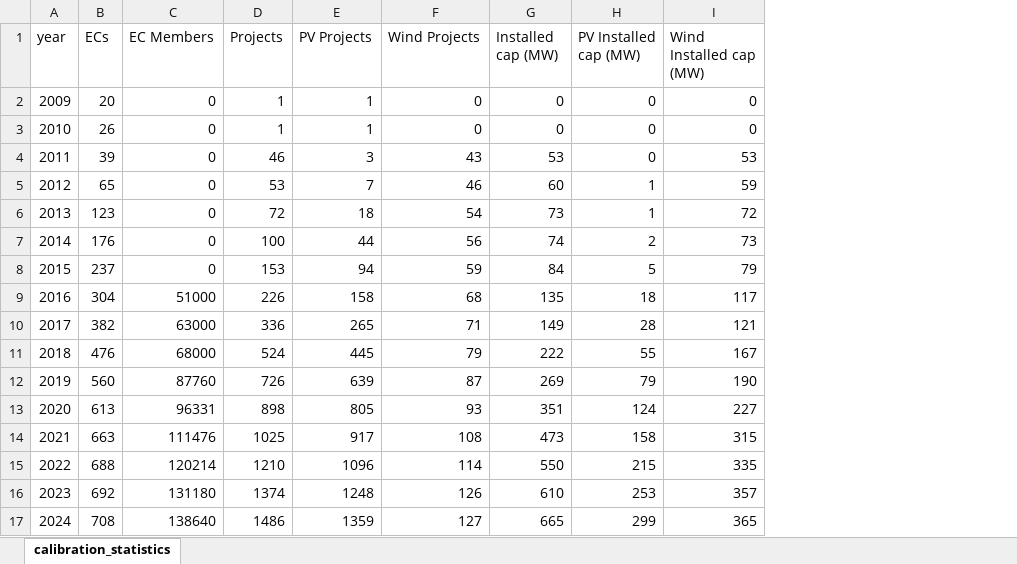
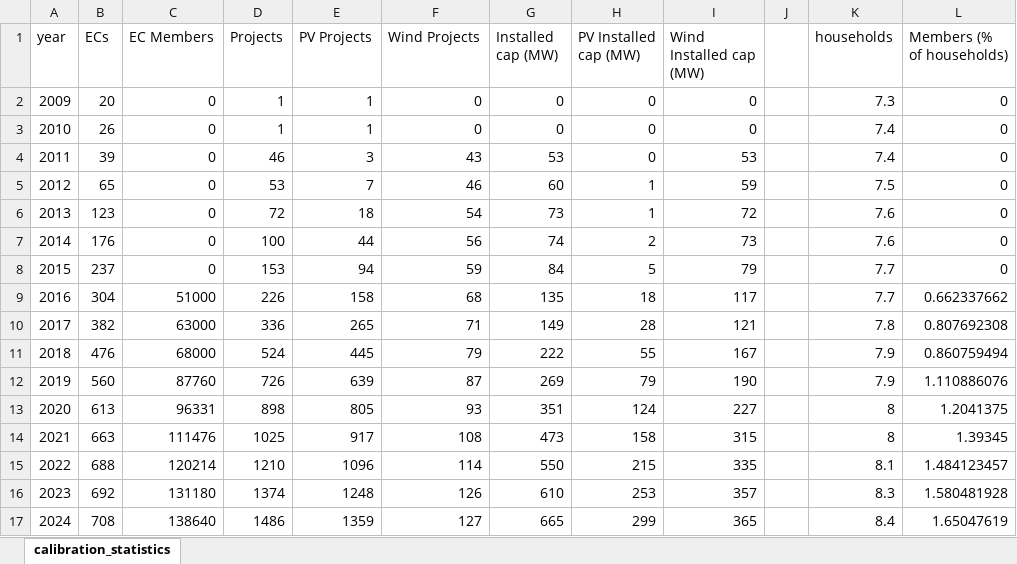
Before and after one commit to NEON-Research/Energy-community-potential-model, an Excel workbook: results/_EC_summary.xlsx, sheet calibration_statistics, drawn as a sheet; values as stored, in another font and other column widths than the file's, no borders; the diff names each change by its address in the sheet, - before the commit and + after, or states it on an @@ line.

```diff
--- a/results/_EC_summary.xlsx (sheet calibration_statistics)
+++ b/results/_EC_summary.xlsx (sheet calibration_statistics)
+column J, empty
+column K (households), rows 2-17: 7.3 | 7.4 | 7.4 | 7.5 | 7.6 | 7.6 | 7.7 | 7.7 | 7.8 | 7.9 | 7.9 | 8 | 8 | 8.1 | 8.3 | 8.4
+column L (Members (% of households)), rows 2-17: 0 | 0 | 0 | 0 | 0 | 0 | 0 | 0.662337662 | 0.807692308 | 0.860759494 | 1.110886076 | 1.2041375 | 1.39345 | 1.484123457 | 1.580481928 | 1.65047619
```
Also changed, not shown: Energy community potential model/_monte_carlo_results_new_scen.xlsx, Energy community potential model/_sensitivity_calibrated_params.xlsx, 34 other files.
